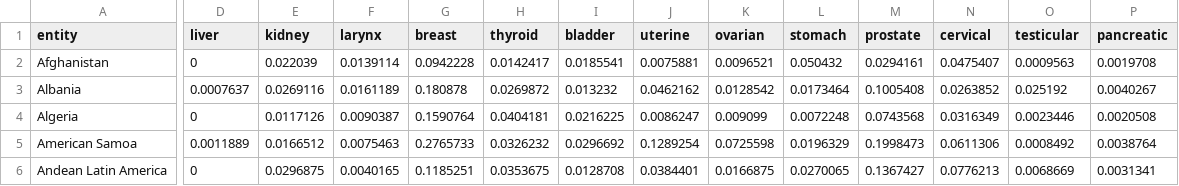
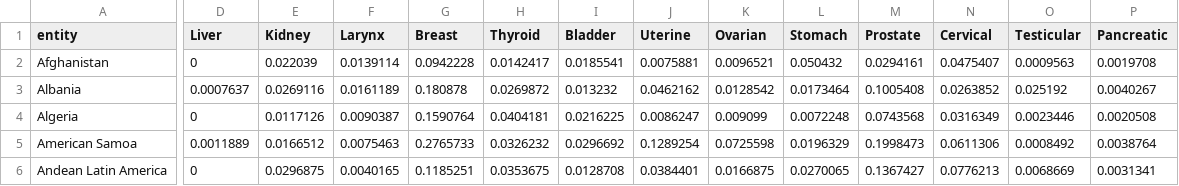
Before and after one commit to mpeteet/Project2-Global-Cancer-DataViz, a CSV file: assets/Resources/share-of-population-with-cancer-types-clean-2017.csv, drawn as a sheet; only a part is shown, gaps mark what is left out; the diff covers the shown part only; the diff names each change by its address in the sheet, - before the commit and + after, or states it on an @@ line.

```diff
--- a/assets/Resources/share-of-population-with-cancer-types-clean-2017.csv
+++ b/assets/Resources/share-of-population-with-cancer-types-clean-2017.csv
-D1: liver
+D1: Liver
-E1: kidney
+E1: Kidney
-F1: larynx
+F1: Larynx
-G1: breast
+G1: Breast
-H1: thyroid
+H1: Thyroid
-I1: bladder
+I1: Bladder
-J1: uterine
+J1: Uterine
-K1: ovarian
+K1: Ovarian
-L1: stomach
+L1: Stomach
-M1: prostate
+M1: Prostate
-N1: cervical
+N1: Cervical
-O1: testicular
+O1: Testicular
-P1: pancreatic
+P1: Pancreatic
```
Also changed, not shown: 8 edited cells elsewhere in this file, assets/Resources/share-of-population-with-cancer-by-age-clean-2017.csv, assets/Resources/total-cancer-deaths-by-type-clean-2017.csv, 8 other files.
